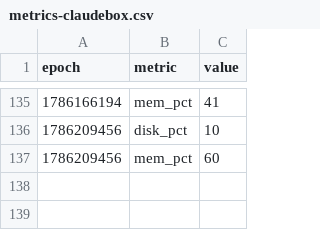
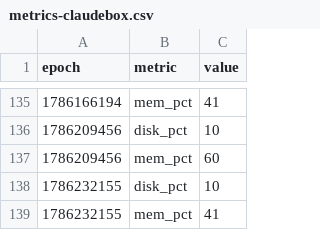
Before and after one commit to claude-monad/monad, a CSV file: logs/metrics-claudebox.csv, drawn as a sheet; only a part is shown, gaps mark what is left out.

```diff
--- a/logs/metrics-claudebox.csv
+++ b/logs/metrics-claudebox.csv
@@ -137 +137,3 @@ epoch,metric,value
 1786209456,mem_pct,60
+1786232155,disk_pct,10
+1786232155,mem_pct,41
```
Also changed, not shown: 1 other file.
